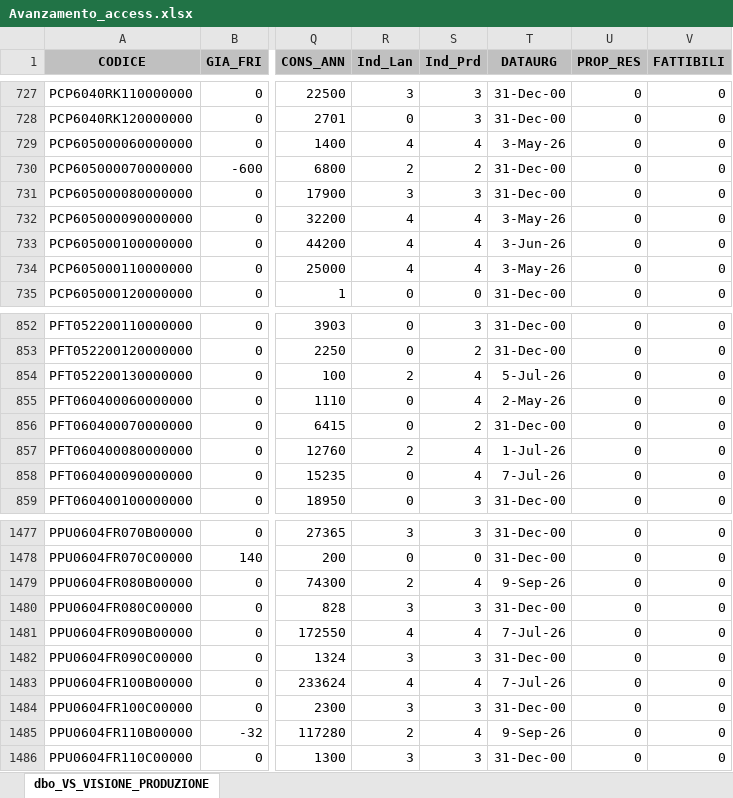
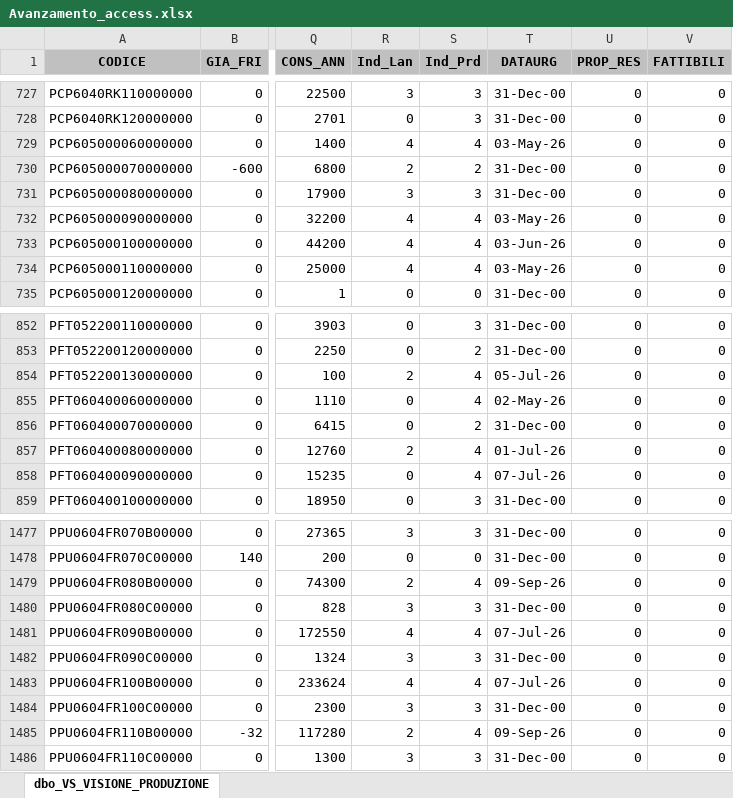
Before and after one commit to denis-safit/SAFiT, an Excel workbook: Avanzamento_access.xlsx, sheet dbo_VS_VISIONE_PRODUZIONE, drawn as a sheet; only a part is shown, gaps mark what is left out; values as stored, in another font and other column widths than the file's, no borders; the diff covers the shown part only; the diff names each change by its address in the sheet, - before the commit and + after, or states it on an @@ line.

```diff
--- a/Avanzamento_access.xlsx (sheet dbo_VS_VISIONE_PRODUZIONE)
+++ b/Avanzamento_access.xlsx (sheet dbo_VS_VISIONE_PRODUZIONE)
-T729 (DATAURG): 3-May-26
+T729 (DATAURG): 03-May-26
-T732 (DATAURG): 3-May-26
+T732 (DATAURG): 03-May-26
-T733 (DATAURG): 3-Jun-26
+T733 (DATAURG): 03-Jun-26
-T734 (DATAURG): 3-May-26
+T734 (DATAURG): 03-May-26
-T854 (DATAURG): 5-Jul-26
+T854 (DATAURG): 05-Jul-26
-T855 (DATAURG): 2-May-26
+T855 (DATAURG): 02-May-26
-T857 (DATAURG): 1-Jul-26
+T857 (DATAURG): 01-Jul-26
-T858 (DATAURG): 7-Jul-26
+T858 (DATAURG): 07-Jul-26
-T1479 (DATAURG): 9-Sep-26
+T1479 (DATAURG): 09-Sep-26
-T1481 (DATAURG): 7-Jul-26
+T1481 (DATAURG): 07-Jul-26
-T1483 (DATAURG): 7-Jul-26
+T1483 (DATAURG): 07-Jul-26
-T1485 (DATAURG): 9-Sep-26
+T1485 (DATAURG): 09-Sep-26
```
Also changed, not shown: 47 edited cells elsewhere in this sheet, 3 other files.
